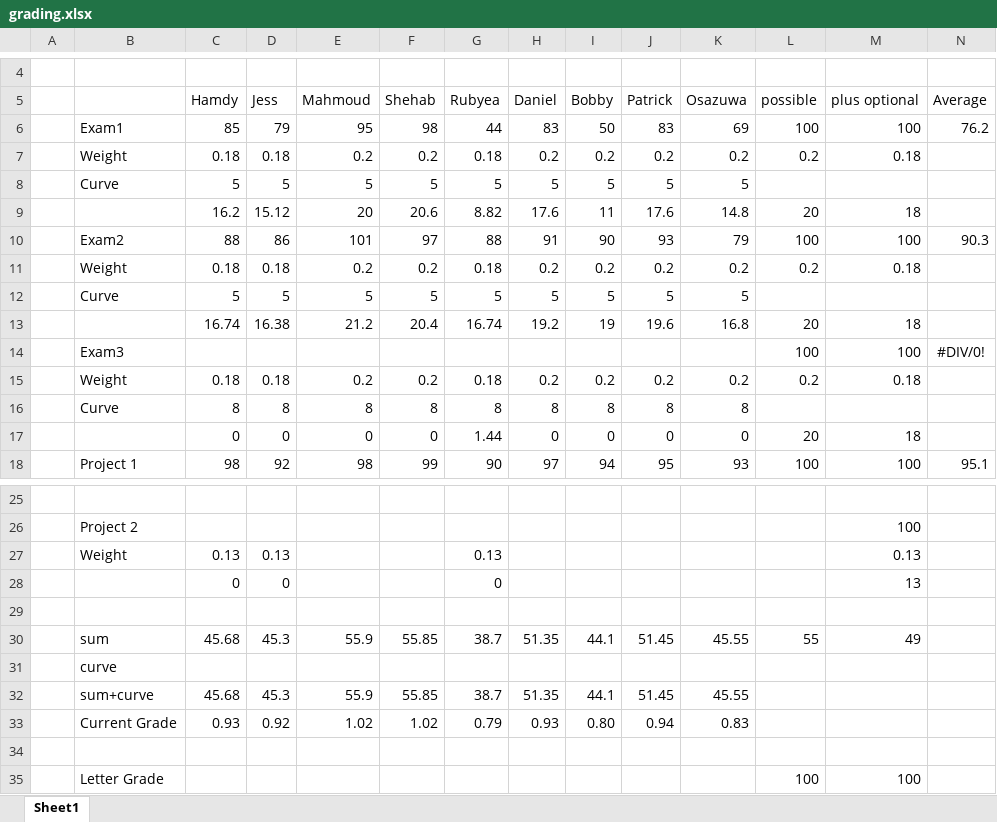
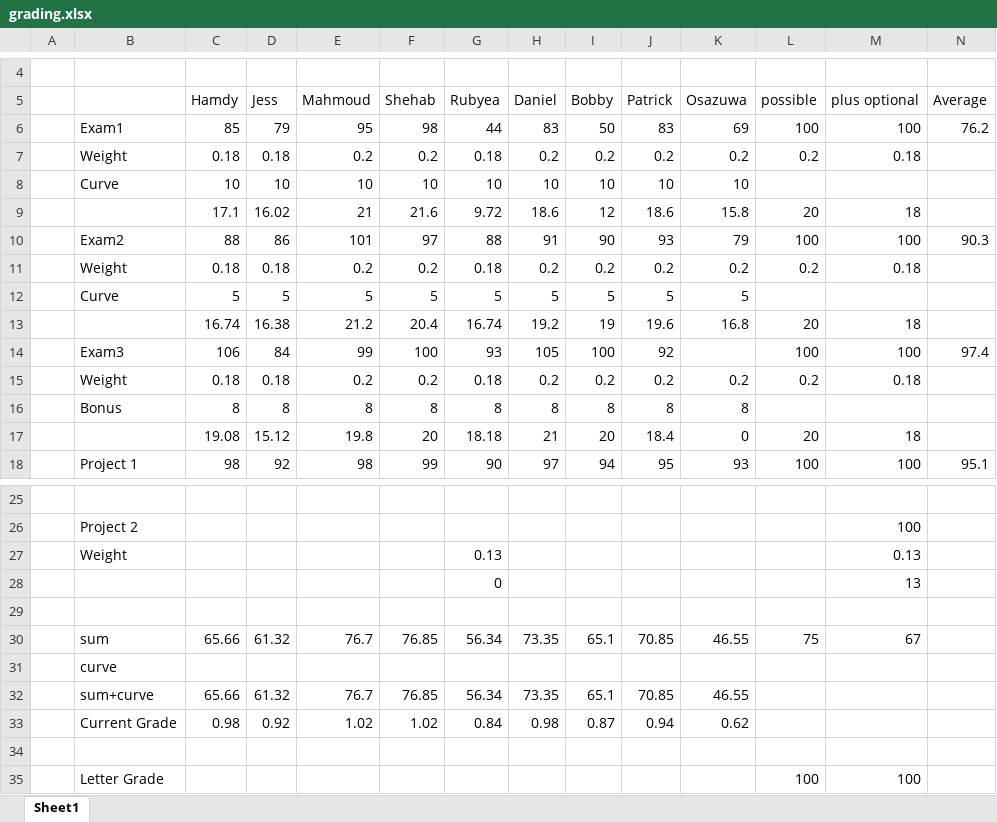
Before and after one commit to benbeeler/TEACHING, an Excel workbook: Nuclear_Fuel_Performance/NE533_Spring2022/grading.xlsx, sheet Sheet1, drawn as a sheet; only a part is shown, gaps mark what is left out; values as stored, in another font and other column widths than the file's, no borders; removed rows and columns are numbered as before the commit, all else as after; rows hold the shown columns only; the diff names each change by its address in the sheet, - before the commit and + after, or states it on an @@ line.

```diff
--- a/Nuclear_Fuel_Performance/NE533_Spring2022/grading.xlsx (sheet Sheet1)
+++ b/Nuclear_Fuel_Performance/NE533_Spring2022/grading.xlsx (sheet Sheet1)
-row 8:  | Curve | 5 | 5 | 5 | 5 | 5 | 5 | 5 | 5 | 5
-row 9:  |  | 16.2 | 15.12 | 20 | 20.6 | 8.82 | 17.6 | 11 | 17.6 | 14.8 | 20 | 18
+row 8:  | Curve | 10 | 10 | 10 | 10 | 10 | 10 | 10 | 10 | 10
+row 9:  |  | 17.1 | 16.02 | 21 | 21.6 | 9.72 | 18.6 | 12 | 18.6 | 15.8 | 20 | 18
-row 14:  | Exam3 |  |  |  |  |  |  |  |  |  | 100 | 100 | #DIV/0!
+row 14:  | Exam3 | 106 | 84 | 99 | 100 | 93 | 105 | 100 | 92 |  | 100 | 100 | 97.4
-B16: Curve
+B16: Bonus
-row 17:  |  | 0 | 0 | 0 | 0 | 1.44 | 0 | 0 | 0 | 0 | 20 | 18
+row 17:  |  | 19.08 | 15.12 | 19.8 | 20 | 18.18 | 21 | 20 | 18.4 | 0 | 20 | 18
-C27 (Hamdy): 0.13
+C27 (Hamdy): (empty)
-D27 (Jess): 0.13
+D27 (Jess): (empty)
-C28 (Hamdy): 0
+C28 (Hamdy): (empty)
-D28 (Jess): 0
+D28 (Jess): (empty)
-row 30:  | sum | 45.68 | 45.3 | 55.9 | 55.85 | 38.7 | 51.35 | 44.1 | 51.45 | 45.55 | 55 | 49
+row 30:  | sum | 65.66 | 61.32 | 76.7 | 76.85 | 56.34 | 73.35 | 65.1 | 70.85 | 46.55 | 75 | 67
-row 32:  | sum+curve | 45.68 | 45.3 | 55.9 | 55.85 | 38.7 | 51.35 | 44.1 | 51.45 | 45.55
-row 33:  | Current Grade | 0.93 | 0.92 | 1.02 | 1.02 | 0.79 | 0.93 | 0.80 | 0.94 | 0.83
+row 32:  | sum+curve | 65.66 | 61.32 | 76.7 | 76.85 | 56.34 | 73.35 | 65.1 | 70.85 | 46.55
+row 33:  | Current Grade | 0.98 | 0.92 | 1.02 | 1.02 | 0.84 | 0.98 | 0.87 | 0.94 | 0.62
```
Also changed, not shown: 17 other files.
